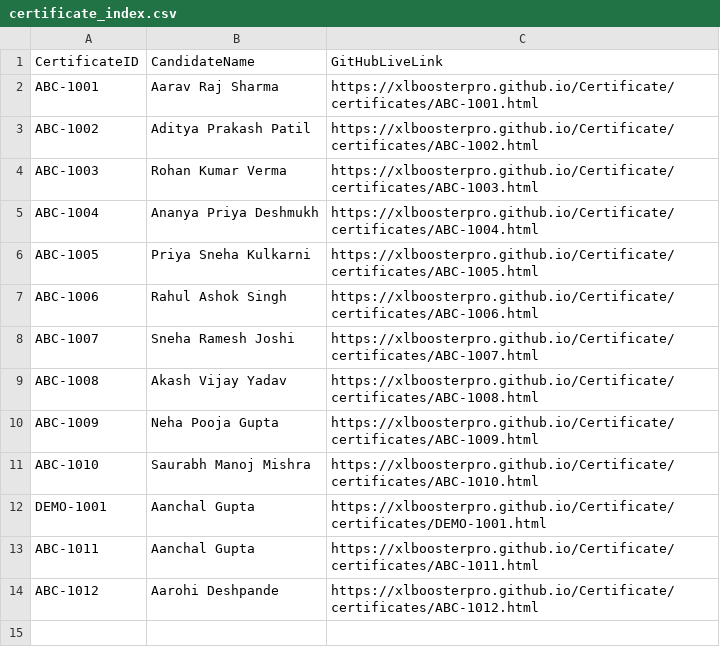
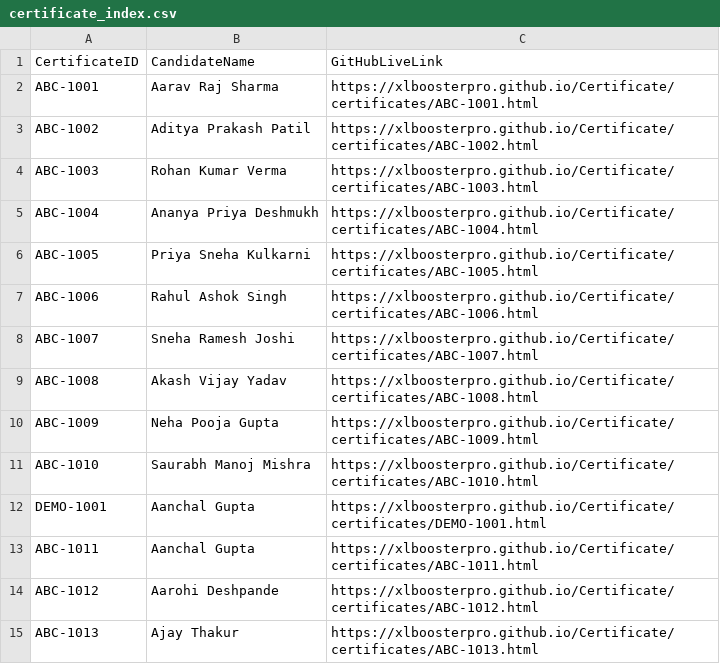
Before and after one commit to XLBoosterPro/Certificate, a CSV file: certificates/certificate_index.csv, drawn as a sheet; the diff names each change by its address in the sheet, - before the commit and + after, or states it on an @@ line.

Commit message:
XLBooster: Upload certificates/certificate_index.csv

```diff
--- a/certificates/certificate_index.csv
+++ b/certificates/certificate_index.csv
+row 15: ABC-1013 | Ajay Thakur | https://xlboosterpro.github.io/Certificate/certificates/ABC-1013.html
```
